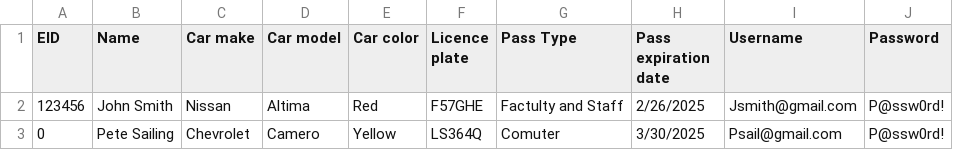
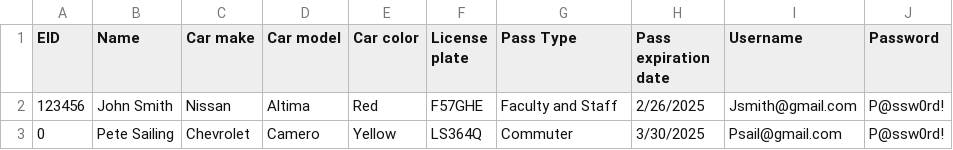
Before and after one commit to DyeTry/CEN3031-Spring24-Team2, a CSV file: src/main/java/com/team2/cen3031spring2024team2/Admin_database.csv, drawn as a sheet.

Commit message:
fixed the license plate null issue

```diff
--- a/src/main/java/com/team2/cen3031spring2024team2/Admin_database.csv
+++ b/src/main/java/com/team2/cen3031spring2024team2/Admin_database.csv
@@ -1,3 +1,3 @@
-EID,Name,Car make ,Car model,Car color,Licence plate ,Pass Type,Pass expiration date,Username,Password,
-123456,John Smith,Nissan,Altima,Red,F57GHE,Factulty and Staff,2/26/2025,Jsmith@gmail.com,P@ssw0rd!,
-0,Pete Sailing,Chevrolet ,Camero,Yellow,LS364Q,Comuter,3/30/2025,Psail@gmail.com,P@ssw0rd!,
+EID,Name,Car make ,Car model,Car color,License plate,Pass Type,Pass expiration date,Username,Password,
+123456,John Smith,Nissan,Altima,Red,F57GHE,Faculty and Staff,2/26/2025,Jsmith@gmail.com,P@ssw0rd!,
+0,Pete Sailing,Chevrolet ,Camero,Yellow,LS364Q,Commuter,3/30/2025,Psail@gmail.com,P@ssw0rd!,
```
Also changed, not shown: 3 other files.
